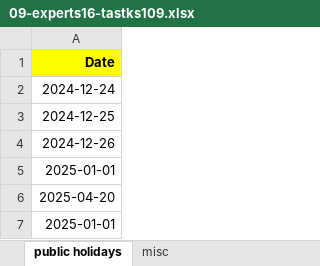
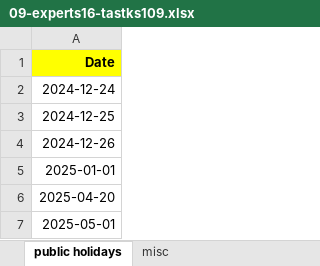
Before and after one commit to romz-pl/yumbo, an Excel workbook: ampl-data-input-excel/09-experts16-tastks109/09-experts16-tastks109.xlsx, sheet public holidays, drawn as a sheet; values as stored, in another font and other column widths than the file's, no borders; the diff names each change by its address in the sheet, - before the commit and + after, or states it on an @@ line.

Commit message:
Add 1st May as holiday in example 09

```diff
--- a/ampl-data-input-excel/09-experts16-tastks109/09-experts16-tastks109.xlsx (sheet public holidays)
+++ b/ampl-data-input-excel/09-experts16-tastks109/09-experts16-tastks109.xlsx (sheet public holidays)
-A7: 2025-01-01
+A7: 2025-05-01
```
Also changed, not shown: 1 other file.
